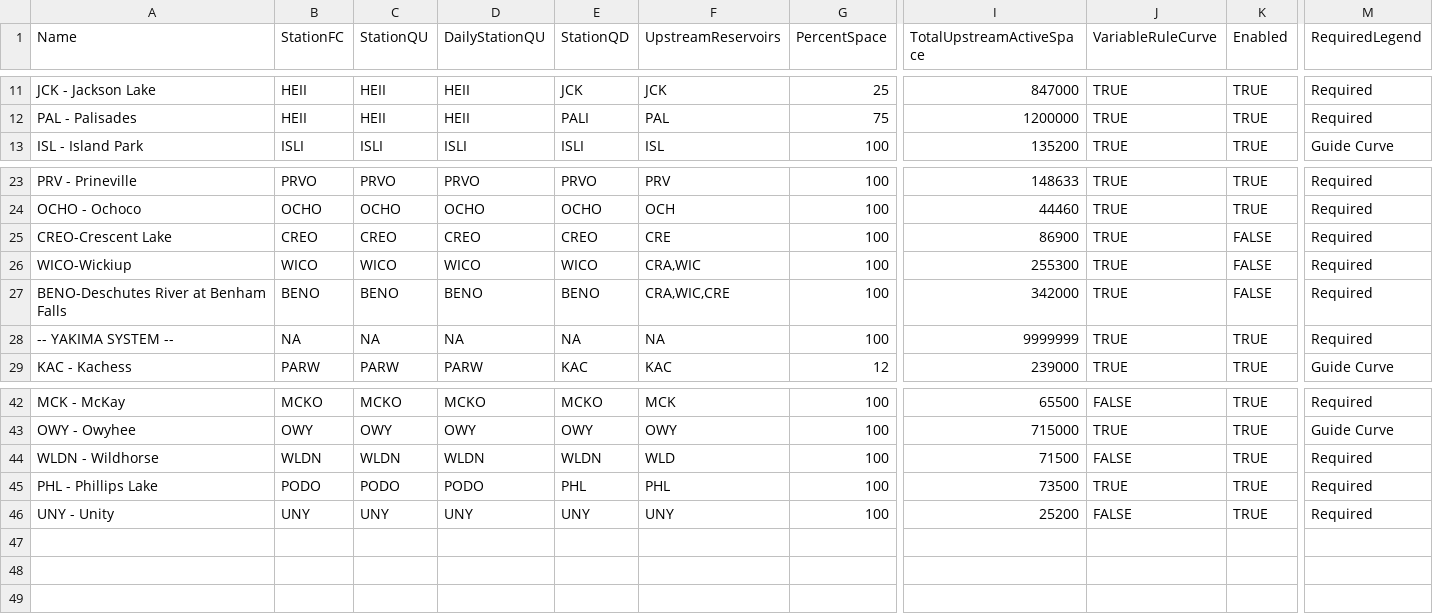
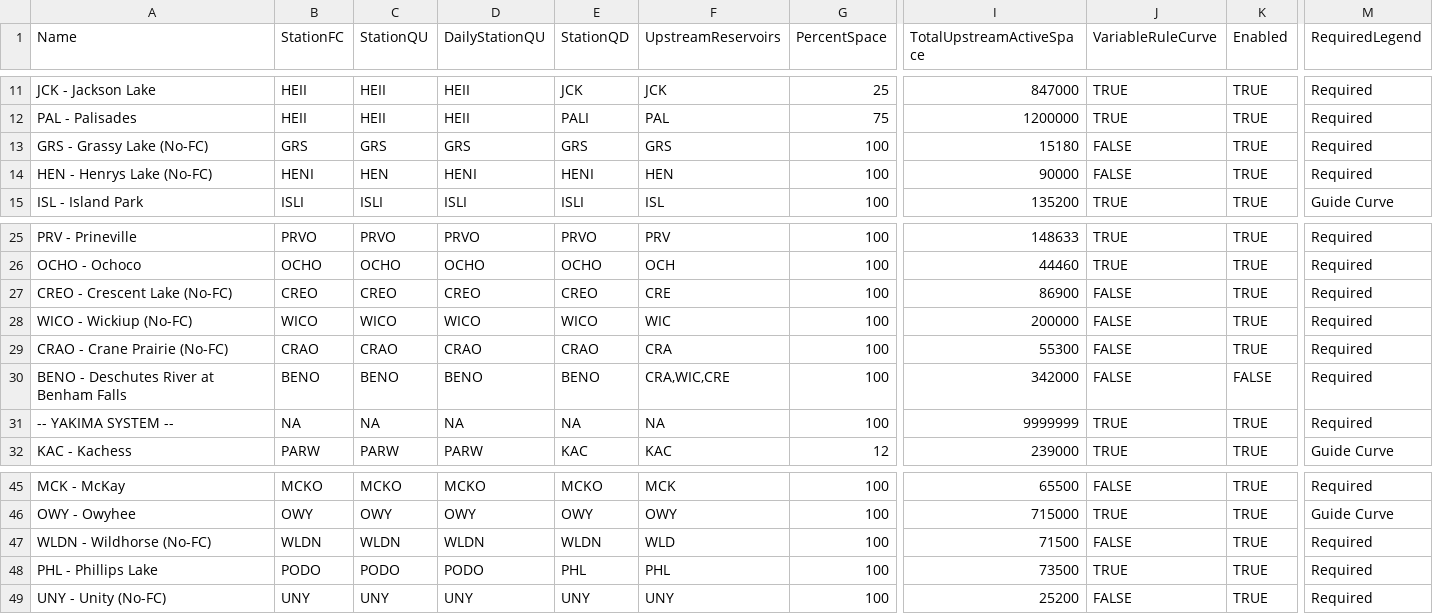
Before and after one commit to usbr/HydrometTools, a CSV file: cfg/RuleCurves/ControlPoints.csv, drawn as a sheet; only a part is shown, gaps mark what is left out; addresses are those after the commit; rows hold the shown columns only; the diff names each change by its address in the sheet, - before the commit and + after, or states it on an @@ line.

```diff
--- a/cfg/RuleCurves/ControlPoints.csv
+++ b/cfg/RuleCurves/ControlPoints.csv
+row 13: GRS - Grassy Lake (No-FC) | GRS | GRS | GRS | GRS | GRS | 100 | 15180 | FALSE | TRUE | Required
+row 14: HEN - Henrys Lake (No-FC) | HENI | HEN | HENI | HENI | HEN | 100 | 90000 | FALSE | TRUE | Required
-A27 (Name): CREO-Crescent Lake
+A27 (Name): CREO - Crescent Lake (No-FC)
-J27:J28 (VariableRuleCurve): TRUE
+J27:J28 (VariableRuleCurve): FALSE
-K27:K28 (Enabled): FALSE
+K27:K28 (Enabled): TRUE
-A28 (Name): WICO-Wickiup
+A28 (Name): WICO - Wickiup (No-FC)
-F28 (UpstreamReservoirs): CRA,WIC
+F28 (UpstreamReservoirs): WIC
-I28 (TotalUpstreamActiveSpace): 255300
+I28 (TotalUpstreamActiveSpace): 200000
+row 29: CRAO - Crane Prairie (No-FC) | CRAO | CRAO | CRAO | CRAO | CRA | 100 | 55300 | FALSE | TRUE | Required
-A30 (Name): BENO-Deschutes River at Benham Falls
+A30 (Name): BENO - Deschutes River at Benham Falls
-J30 (VariableRuleCurve): TRUE
+J30 (VariableRuleCurve): FALSE
-A47 (Name): WLDN - Wildhorse
+A47 (Name): WLDN - Wildhorse (No-FC)
-A49 (Name): UNY - Unity
+A49 (Name): UNY - Unity (No-FC)
```
Also changed, not shown: 7 other files.
